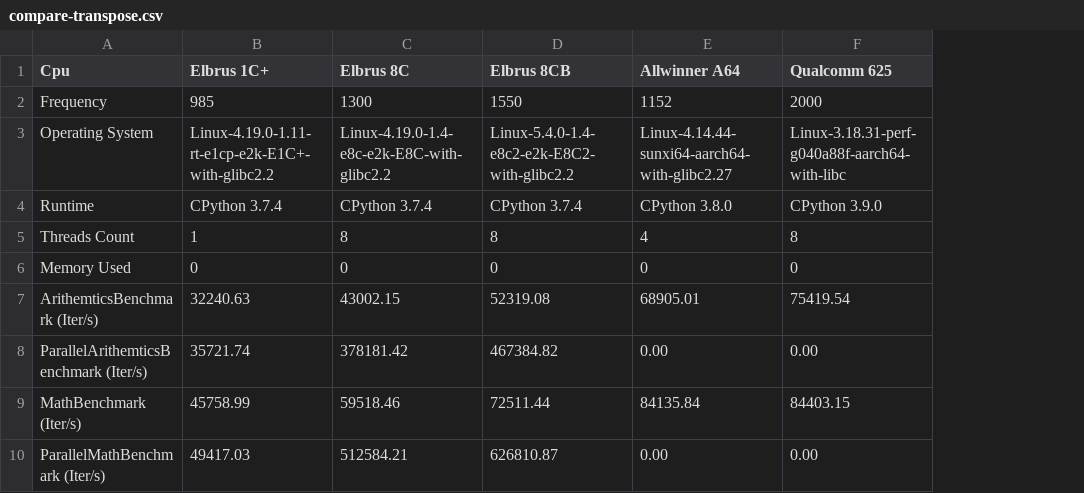
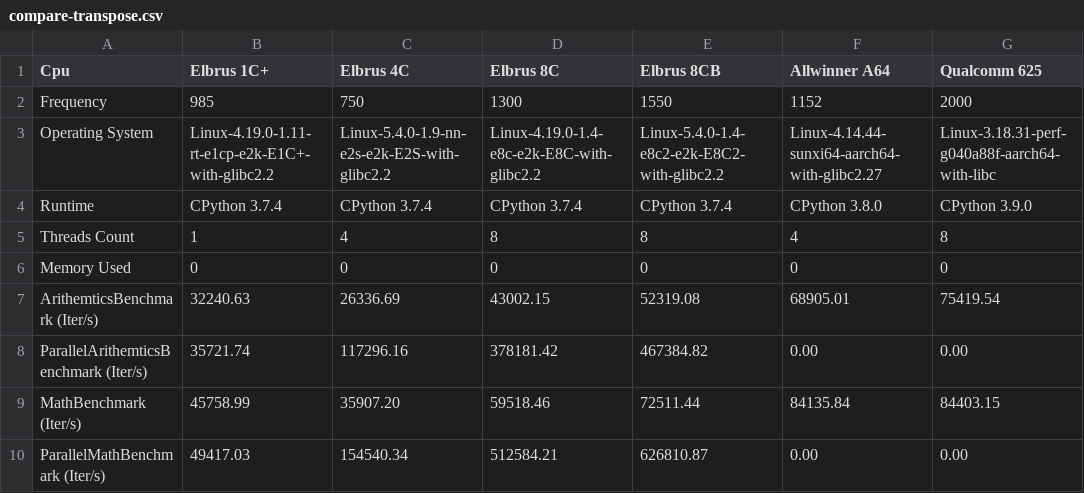
Before and after one commit to EntityFX/EntityFX-Bench, a CSV file: results/python/compare-transpose.csv, drawn as a sheet; only a part is shown; the diff names each change by its address in the sheet, - before the commit and + after, or states it on an @@ line.

```diff
--- a/results/python/compare-transpose.csv
+++ b/results/python/compare-transpose.csv
+column C (Elbrus 4C), rows 2-10: 750 | Linux-5.4.0-1.9-nn-e2s-e2k-E2S-with-glibc2.2 | CPython 3.7.4 | 4 | 0 | 26336.69 | 117296.16 | 35907.20 | 154540.34
```
Also changed, not shown: results/java/compare-transpose.csv, results/java/compare.csv, 8 other files.
